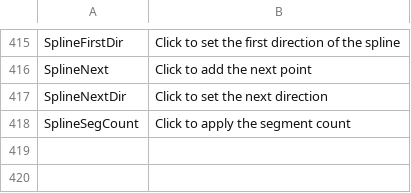
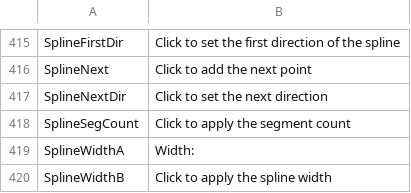
Before and after one commit to nilsschmidt1337/ldpatterncreator, a CSV file: LDPatternCreator/bin/Release/lang/lang_en_GB.csv, drawn as a sheet; only a part is shown, gaps mark what is left out; the diff names each change by its address in the sheet, - before the commit and + after, or states it on an @@ line.

```diff
--- a/LDPatternCreator/bin/Release/lang/lang_en_GB.csv
+++ b/LDPatternCreator/bin/Release/lang/lang_en_GB.csv
+row 419: SplineWidthA | Width:
+row 420: SplineWidthB | Click to apply the spline width
```
Also changed, not shown: LDPatternCreator/ReleaseFiles/lang/lang_de_DE.csv, LDPatternCreator/ReleaseFiles/lang/lang_en_GB.csv, 8 other files.
